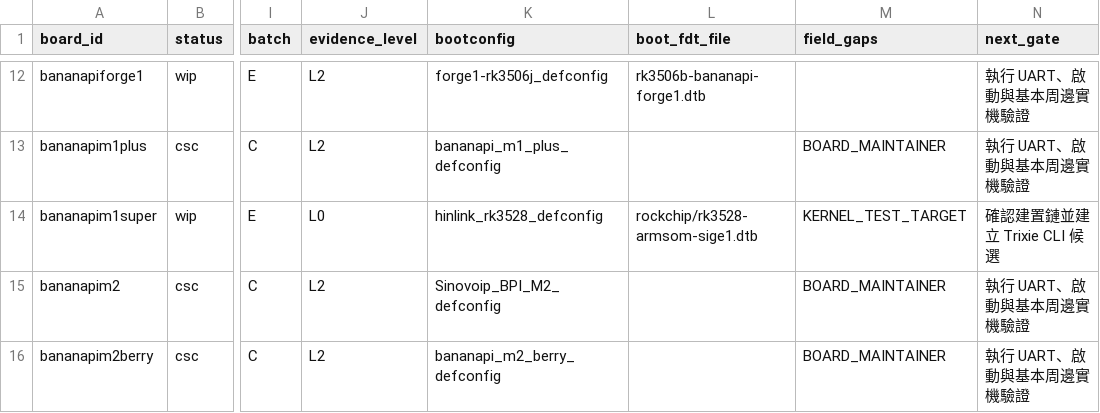
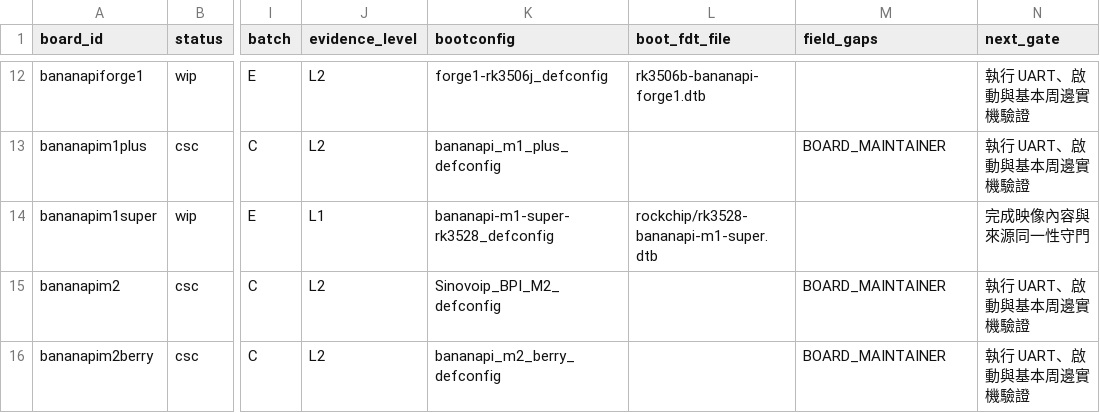
Before and after one commit to BPI-SINOVOIP/armbian-build, a TSV file: docs/evidence/bananapi-family-optimization/board-audit-20260826.tsv, drawn as a sheet; only a part is shown, gaps mark what is left out; the diff names each change by its address in the sheet, - before the commit and + after, or states it on an @@ line.

Commit message:
盤點：升級 M1 Super 至 L1 元件候選

```diff
--- a/docs/evidence/bananapi-family-optimization/board-audit-20260826.tsv
+++ b/docs/evidence/bananapi-family-optimization/board-audit-20260826.tsv
-J14 (evidence_level): L0
+J14 (evidence_level): L1
-K14 (bootconfig): hinlink_rk3528_defconfig
+K14 (bootconfig): bananapi-m1-super-rk3528_defconfig
-L14 (boot_fdt_file): rockchip/rk3528-armsom-sige1.dtb
+L14 (boot_fdt_file): rockchip/rk3528-bananapi-m1-super.dtb
-M14 (field_gaps): KERNEL_TEST_TARGET
+M14 (field_gaps): (empty)
-N14 (next_gate): 確認建置鏈並建立 Trixie CLI 候選
+N14 (next_gate): 完成映像內容與來源同一性守門
```
Also changed, not shown: 3 other files.
